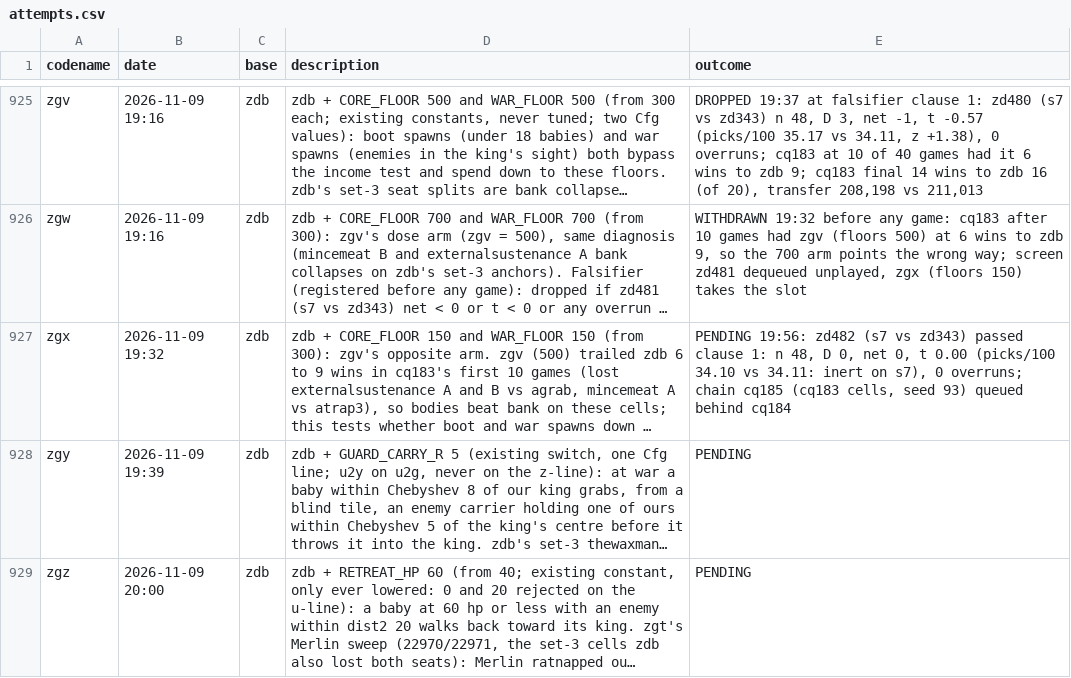
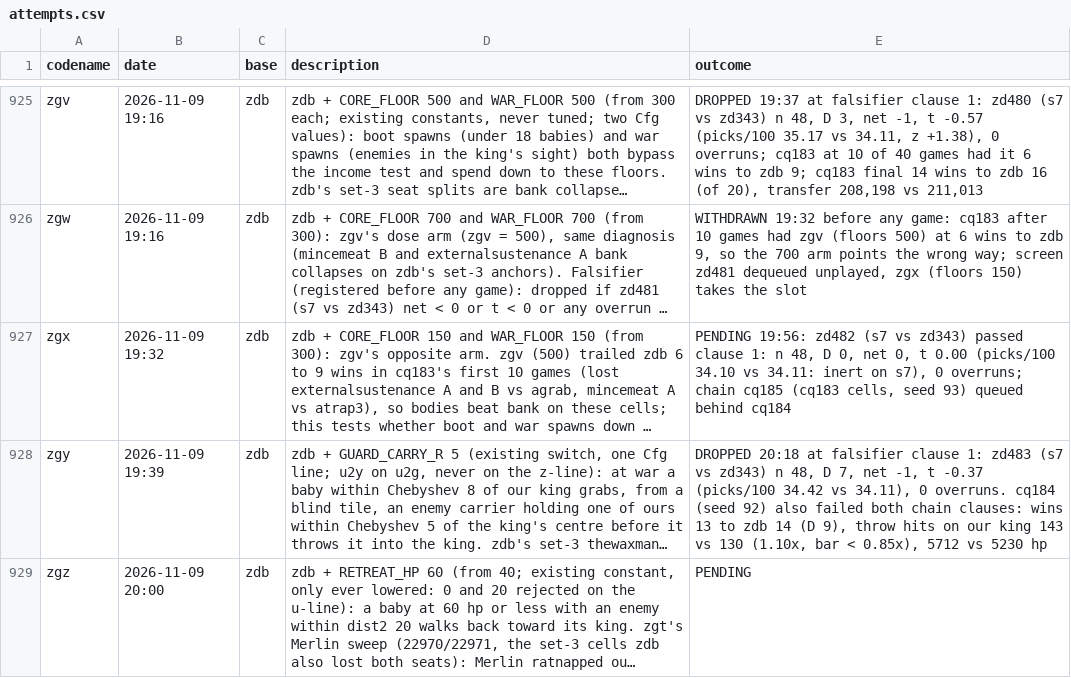
Before and after one commit to terryvanbelle/battlecode26b-vibe, a CSV file: progress/attempts.csv, drawn as a sheet; only a part is shown, gaps mark what is left out; long unchanged cells end in …; the diff names each change by its address in the sheet, - before the commit and + after, or states it on an @@ line.

```diff
--- a/progress/attempts.csv
+++ b/progress/attempts.csv
-E928 (outcome): PENDING
+E928 (outcome): DROPPED 20:18 at falsifier clause 1: zd483 (s7 vs zd343) n 48, D 7, net -1, t -0.37 (picks/100 34.42 vs 34.11), 0 overruns. cq184 (seed 92) also failed both chain clauses: wins 13 to zdb 14 (D 9), throw hits on our king 143 vs 130 (1.10x, bar < 0.85x), 5712 vs 5230 hp
```
Also changed, not shown: 1 other file.
